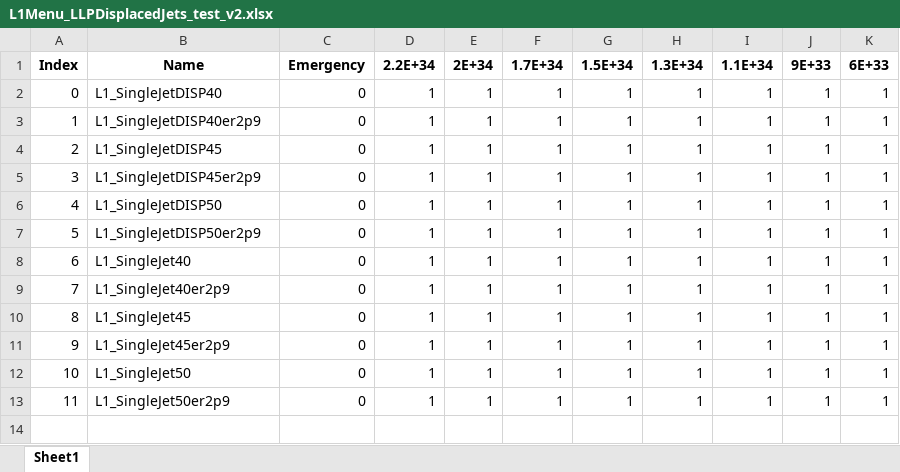
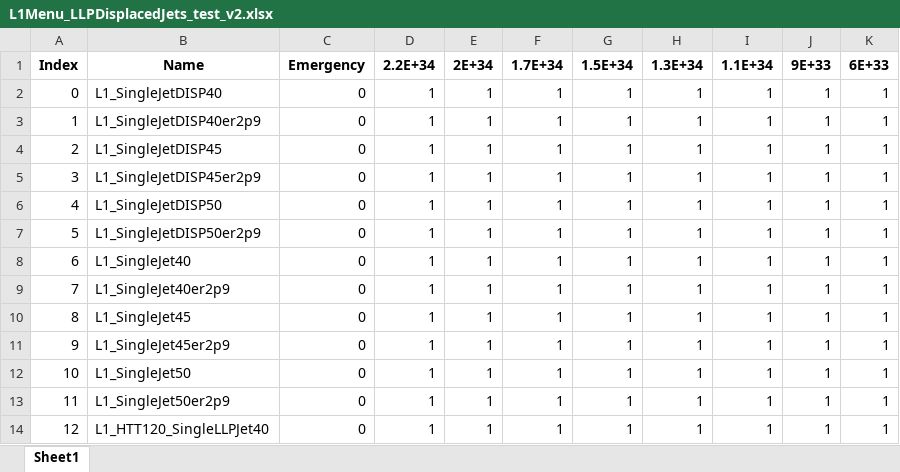
Before and after one commit to caruta/L1MenuRun3, an Excel workbook: development/L1Menu_LLPDisplacedJets_test_v2/PrescaleTable/L1Menu_LLPDisplacedJets_test_v2.xlsx, sheet Sheet1, drawn as a sheet; values as stored, in another font and other column widths than the file's, no borders; the diff names each change by its address in the sheet, - before the commit and + after, or states it on an @@ line.

Commit message:
Update of the testing menu for LLPDisplacedJets

```diff
--- a/development/L1Menu_LLPDisplacedJets_test_v2/PrescaleTable/L1Menu_LLPDisplacedJets_test_v2.xlsx (sheet Sheet1)
+++ b/development/L1Menu_LLPDisplacedJets_test_v2/PrescaleTable/L1Menu_LLPDisplacedJets_test_v2.xlsx (sheet Sheet1)
+row 14: 12 | L1_HTT120_SingleLLPJet40 | 0 | 1 | 1 | 1 | 1 | 1 | 1 | 1 | 1
```
Also changed, not shown: 4 other files.
